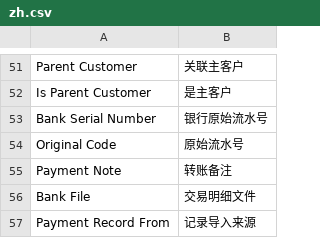
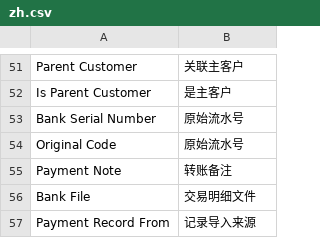
Before and after one commit to xuguim/erpnext_china_mdm, a CSV file: erpnext_china_mdm/translations/zh.csv, drawn as a sheet; only a part is shown, gaps mark what is left out.

Commit message:
feat:update  translations

```diff
--- a/erpnext_china_mdm/translations/zh.csv
+++ b/erpnext_china_mdm/translations/zh.csv
@@ -52,3 +52,3 @@ Parent Customer,关联主客户
 Is Parent Customer,是主客户
-Bank Serial Number,银行原始流水号
+Bank Serial Number,原始流水号
 Original Code,原始流水号
```
